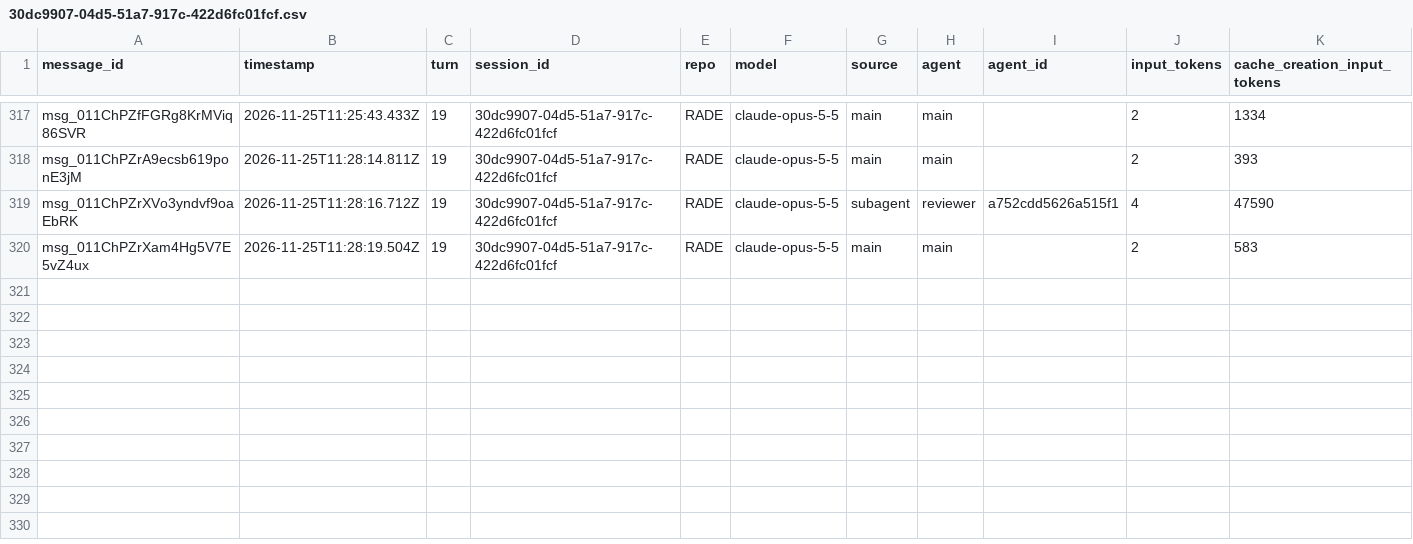
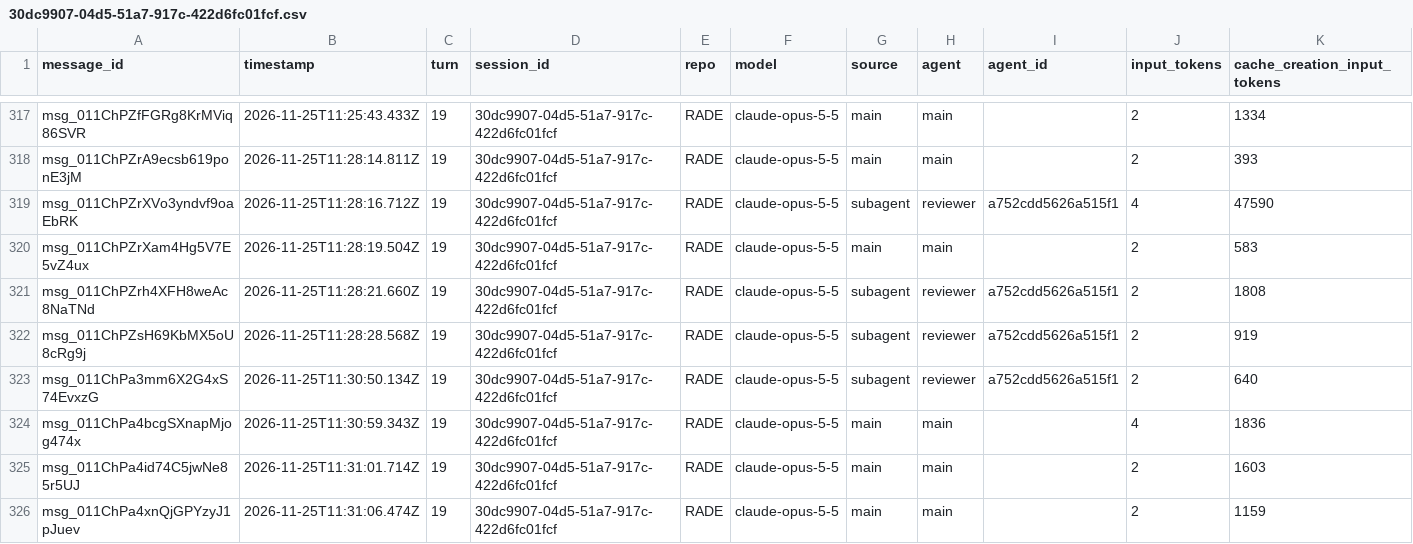
Before and after one commit to rhope-ops/RADE, a CSV file: sessions/30dc9907-04d5-51a7-917c-422d6fc01fcf.csv, drawn as a sheet; only a part is shown, gaps mark what is left out; rows hold the shown columns only; the diff names each change by its address in the sheet, - before the commit and + after, or states it on an @@ line.

```diff
--- a/sessions/30dc9907-04d5-51a7-917c-422d6fc01fcf.csv
+++ b/sessions/30dc9907-04d5-51a7-917c-422d6fc01fcf.csv
+row 321: msg_011ChPZrh4XFH8weAc8NaTNd | 2026-11-25T11:28:21.660Z | 19 | 30dc9907-04d5-51a7-917c-422d6fc01fcf | RADE | claude-opus-5-5 | subagent | reviewer | a752cdd5626a515f1 | 2 | 1808
+row 322: msg_011ChPZsH69KbMX5oU8cRg9j | 2026-11-25T11:28:28.568Z | 19 | 30dc9907-04d5-51a7-917c-422d6fc01fcf | RADE | claude-opus-5-5 | subagent | reviewer | a752cdd5626a515f1 | 2 | 919
+row 323: msg_011ChPa3mm6X2G4xS74EvxzG | 2026-11-25T11:30:50.134Z | 19 | 30dc9907-04d5-51a7-917c-422d6fc01fcf | RADE | claude-opus-5-5 | subagent | reviewer | a752cdd5626a515f1 | 2 | 640
+row 324: msg_011ChPa4bcgSXnapMjog474x | 2026-11-25T11:30:59.343Z | 19 | 30dc9907-04d5-51a7-917c-422d6fc01fcf | RADE | claude-opus-5-5 | main | main |  | 4 | 1836
+row 325: msg_011ChPa4id74C5jwNe85r5UJ | 2026-11-25T11:31:01.714Z | 19 | 30dc9907-04d5-51a7-917c-422d6fc01fcf | RADE | claude-opus-5-5 | main | main |  | 2 | 1603
+row 326: msg_011ChPa4xnQjGPYzyJ1pJuev | 2026-11-25T11:31:06.474Z | 19 | 30dc9907-04d5-51a7-917c-422d6fc01fcf | RADE | claude-opus-5-5 | main | main |  | 2 | 1159
```
Also changed, not shown: costs/30dc9907-04d5-51a7-917c-422d6fc01fcf.csv, limits/30dc9907-04d5-51a7-917c-422d6fc01fcf.csv.
